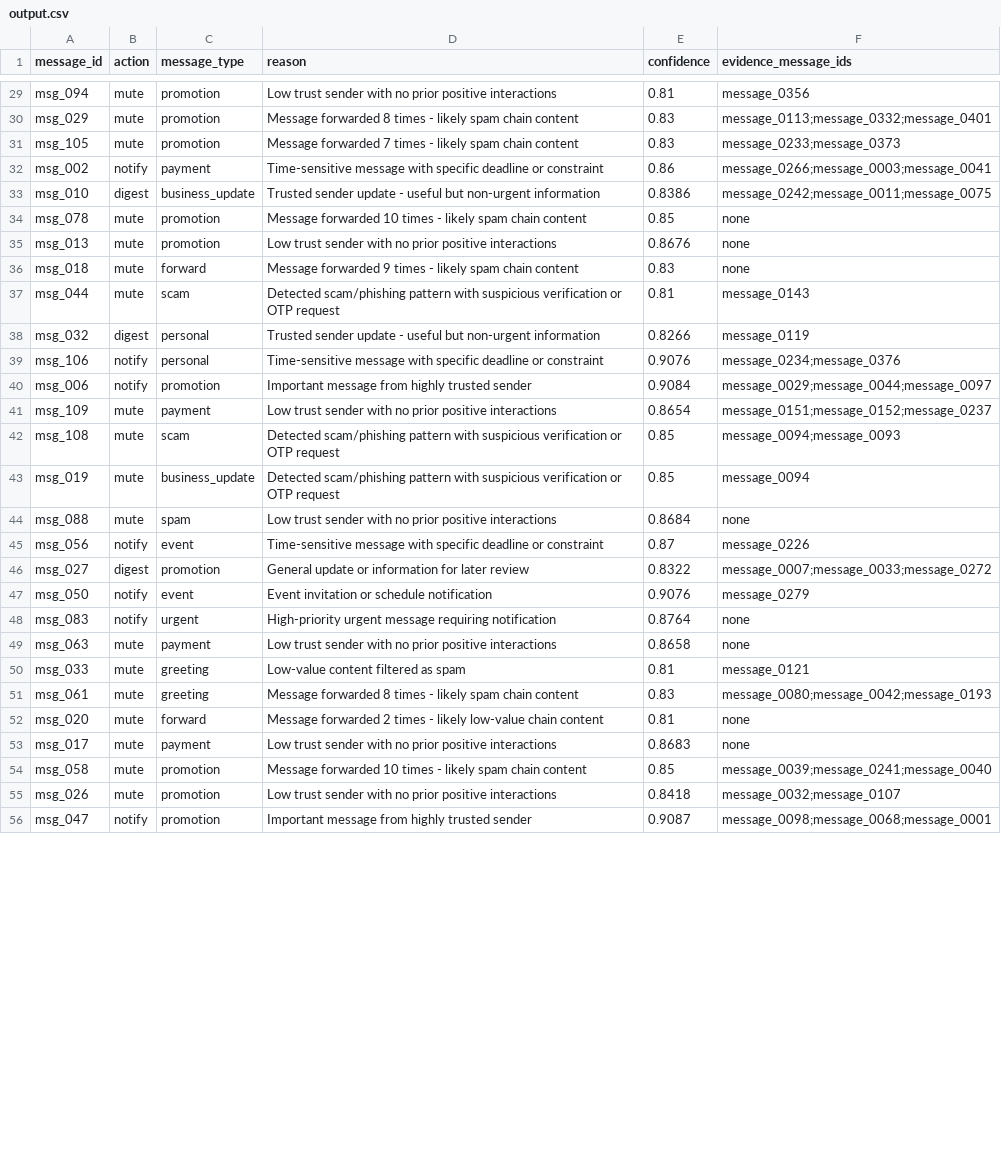
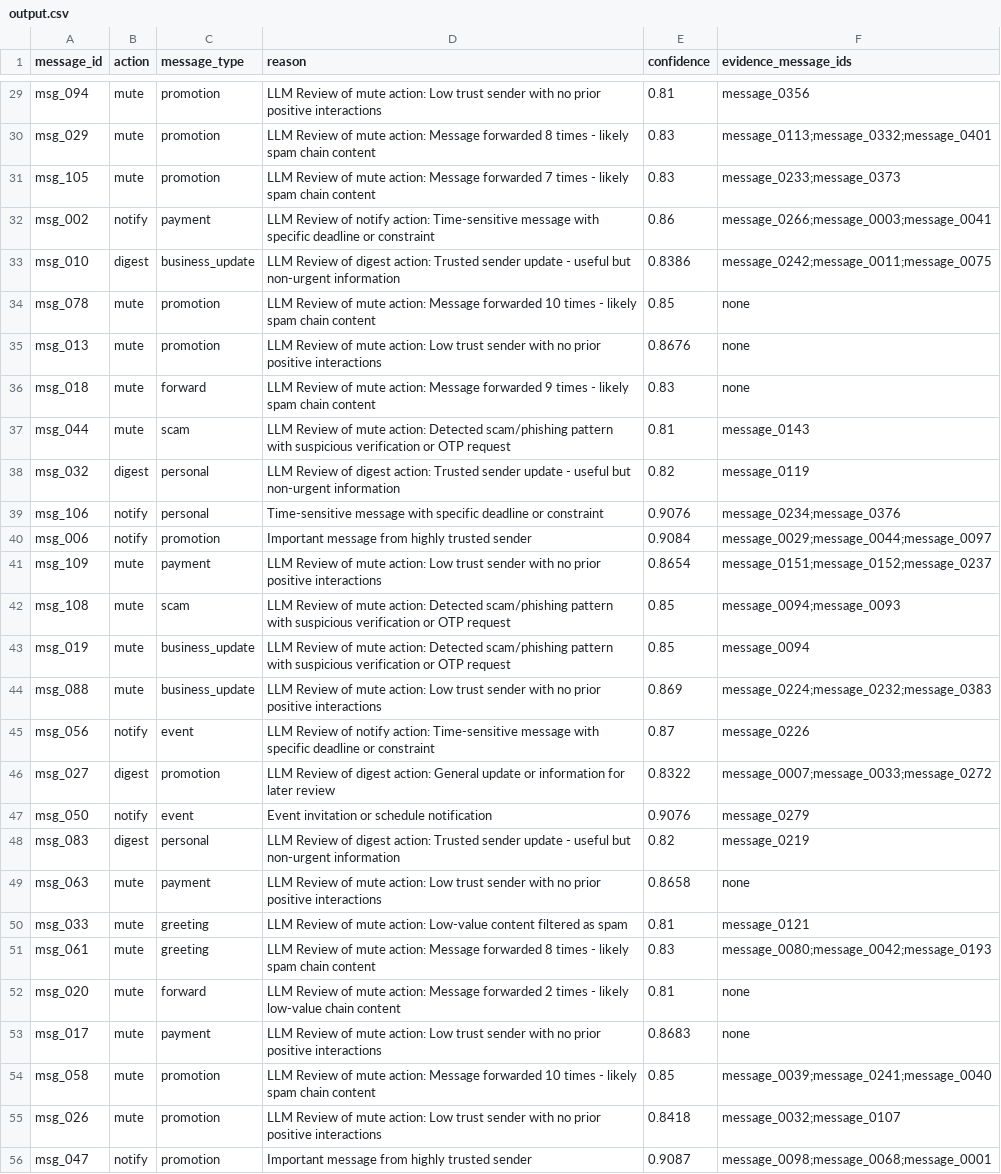
Before and after one commit to Prajeeth-12/Orchestrate_aug_26, a CSV file: dataset/output.csv, drawn as a sheet; only a part is shown, gaps mark what is left out; the diff covers the shown part only; the diff names each change by its address in the sheet, - before the commit and + after, or states it on an @@ line.

```diff
--- a/dataset/output.csv
+++ b/dataset/output.csv
-D29 (reason): Low trust…
+D29 (reason): LLM Review of mute action: Low trust…
-D30 (reason): Message forwarded…
+D30 (reason): LLM Review of mute action: Message forwarded…
-D31 (reason): Message forwarded…
+D31 (reason): LLM Review of mute action: Message forwarded…
-D32 (reason): Time-sensitive message…
+D32 (reason): LLM Review of notify action: Time-sensitive message…
-D33 (reason): Trusted sender…
+D33 (reason): LLM Review of digest action: Trusted sender…
-D34 (reason): Message forwarded…
+D34 (reason): LLM Review of mute action: Message forwarded…
-D35 (reason): Low trust…
+D35 (reason): LLM Review of mute action: Low trust…
-D36 (reason): Message forwarded…
+D36 (reason): LLM Review of mute action: Message forwarded…
-D37 (reason): Detected scam/phishing…
+D37 (reason): LLM Review of mute action: Detected scam/phishing…
-D38 (reason): Trusted sender…
+D38 (reason): LLM Review of digest action: Trusted sender…
-E38 (confidence): 0.8266
+E38 (confidence): 0.82
-D41 (reason): Low trust…
+D41 (reason): LLM Review of mute action: Low trust…
-D42:D43 (reason): Detected scam/phishing…
+D42:D43 (reason): LLM Review of mute action: Detected scam/phishing…
-C44 (message_type): spam
+C44 (message_type): business_update
-D44 (reason): Low trust…
+D44 (reason): LLM Review of mute action: Low trust…
-E44 (confidence): 0.8684
+E44 (confidence): 0.869
-F44 (evidence_message_ids): none
+F44 (evidence_message_ids): message_0224;message_0232;message_0383
-D45 (reason): Time-sensitive message…
+D45 (reason): LLM Review of notify action: Time-sensitive message…
-D46 (reason): General update…
+D46 (reason): LLM Review of digest action: General update…
-B48 (action): notify
+B48 (action): digest
-C48 (message_type): urgent
+C48 (message_type): personal
-D48 (reason): High-priority urgent message requiring notification
+D48 (reason): LLM Review of digest action: Trusted sender update - useful but non-urgent information
-E48 (confidence): 0.8764
+E48 (confidence): 0.82
-F48 (evidence_message_ids): none
+F48 (evidence_message_ids): message_0219
-D49 (reason): Low trust…
+D49 (reason): LLM Review of mute action: Low trust…
-D50 (reason): Low-value content…
+D50 (reason): LLM Review of mute action: Low-value content…
-D51 (reason): Message forwarded…
+D51 (reason): LLM Review of mute action: Message forwarded…
-D52 (reason): Message forwarded…
+D52 (reason): LLM Review of mute action: Message forwarded…
-D53 (reason): Low trust…
+D53 (reason): LLM Review of mute action: Low trust…
-D54 (reason): Message forwarded…
+D54 (reason): LLM Review of mute action: Message forwarded…
-D55 (reason): Low trust…
+D55 (reason): LLM Review of mute action: Low trust…
```
Also changed, not shown: 86 edited cells elsewhere in this file, 34 other files.
